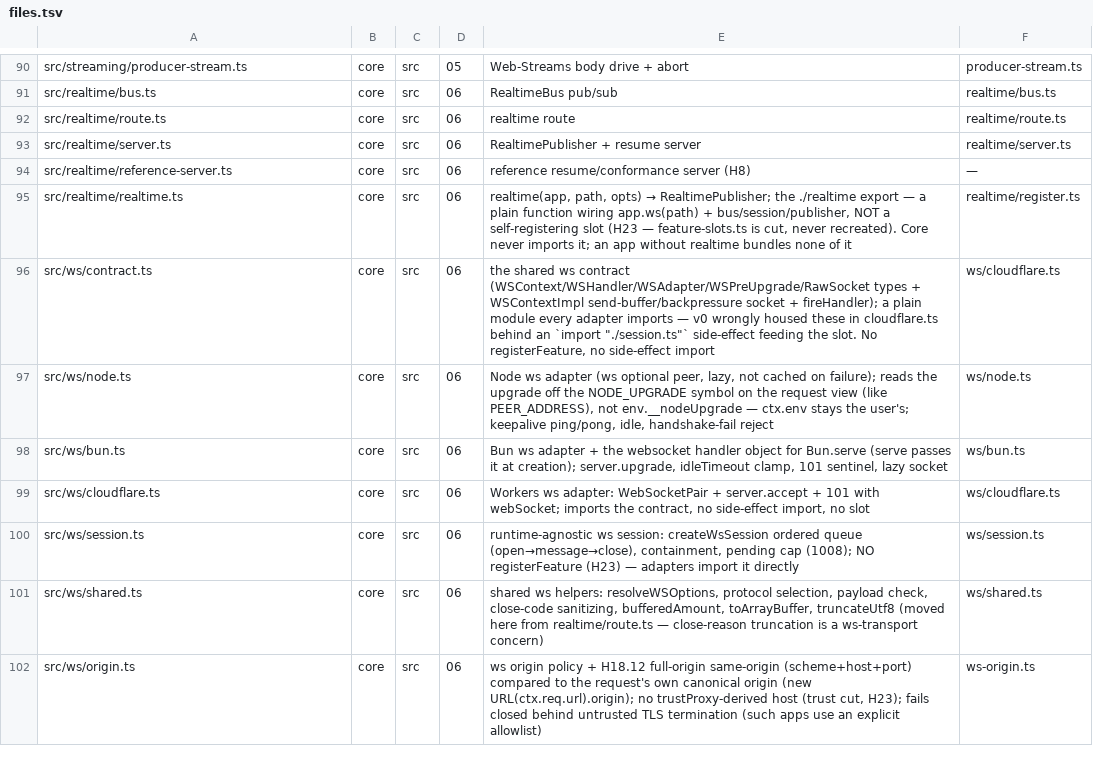
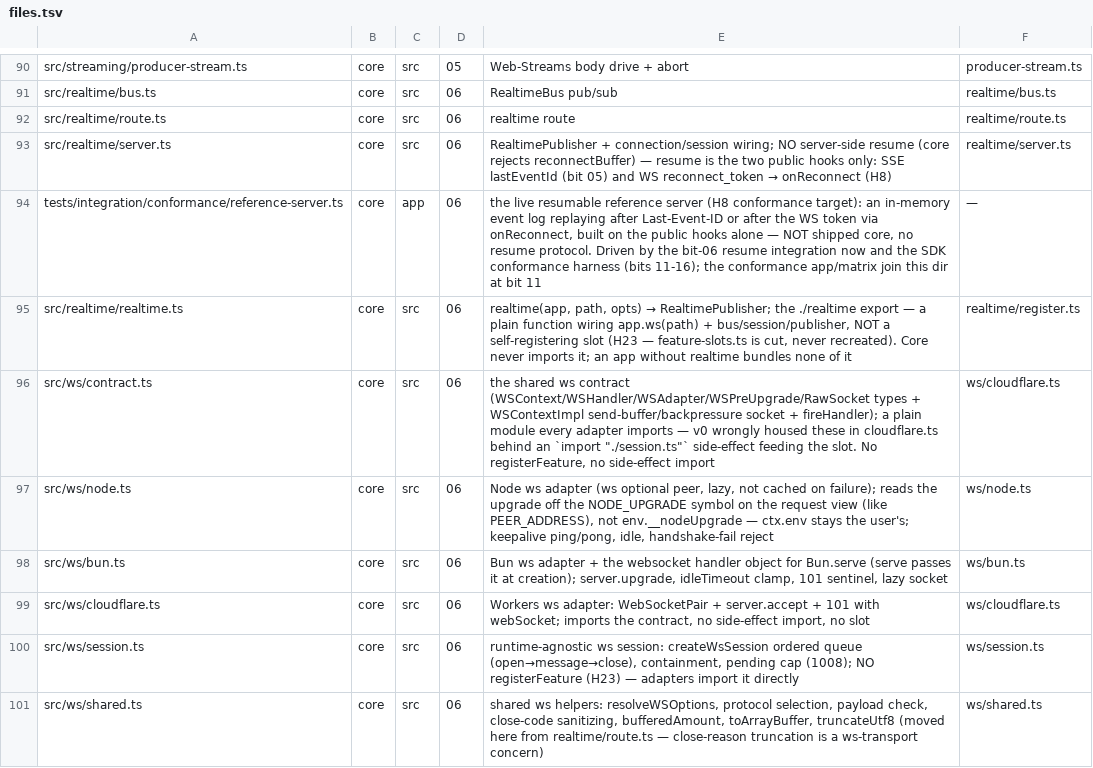
Before and after one commit to workerstack/backend, a TSV file: blueprint/files.tsv, drawn as a sheet; only a part is shown, gaps mark what is left out; the shorter side is filled out with more unchanged rows.

Commit message:
docs(blueprint): bit-06 resume scope (hooks only; reference-server→tests) + Bun ordering

```diff
--- a/blueprint/files.tsv
+++ b/blueprint/files.tsv
@@ -92,4 +92,4 @@ src/realtime/bus.ts	core	src	06	RealtimeBus pub/sub	realtime/bus.ts
 src/realtime/route.ts	core	src	06	realtime route	realtime/route.ts
-src/realtime/server.ts	core	src	06	RealtimePublisher + resume server	realtime/server.ts
-src/realtime/reference-server.ts	core	src	06	reference resume/conformance server (H8)	—
+src/realtime/server.ts	core	src	06	RealtimePublisher + connection/session wiring; NO server-side resume (core rejects reconnectBuffer) — resume is the two public hooks only: SSE lastEventId (bit 05) and WS reconnect_token → onReconnect (H8)	realtime/server.ts
+tests/integration/conformance/reference-server.ts	core	app	06	the live resumable reference server (H8 conformance target): an in-memory event log replaying after Last-Event-ID or after the WS token via onReconnect, built on the public hooks alone — NOT shipped core, no resume protocol. Driven by the bit-06 resume integration now and the SDK conformance harness (bits 11-16); the conformance app/matrix join this dir at bit 11	—
 src/realtime/realtime.ts	core	src	06	realtime(app, path, opts) → RealtimePublisher; the ./realtime export — a plain function wiring app.ws(path) + bus/session/publisher, NOT a self-registering slot (H23 — feature-slots.ts is cut, never recreated). Core never imports it; an app without realtime bundles none of it	realtime/register.ts
```
Also changed, not shown: 1 other file.
